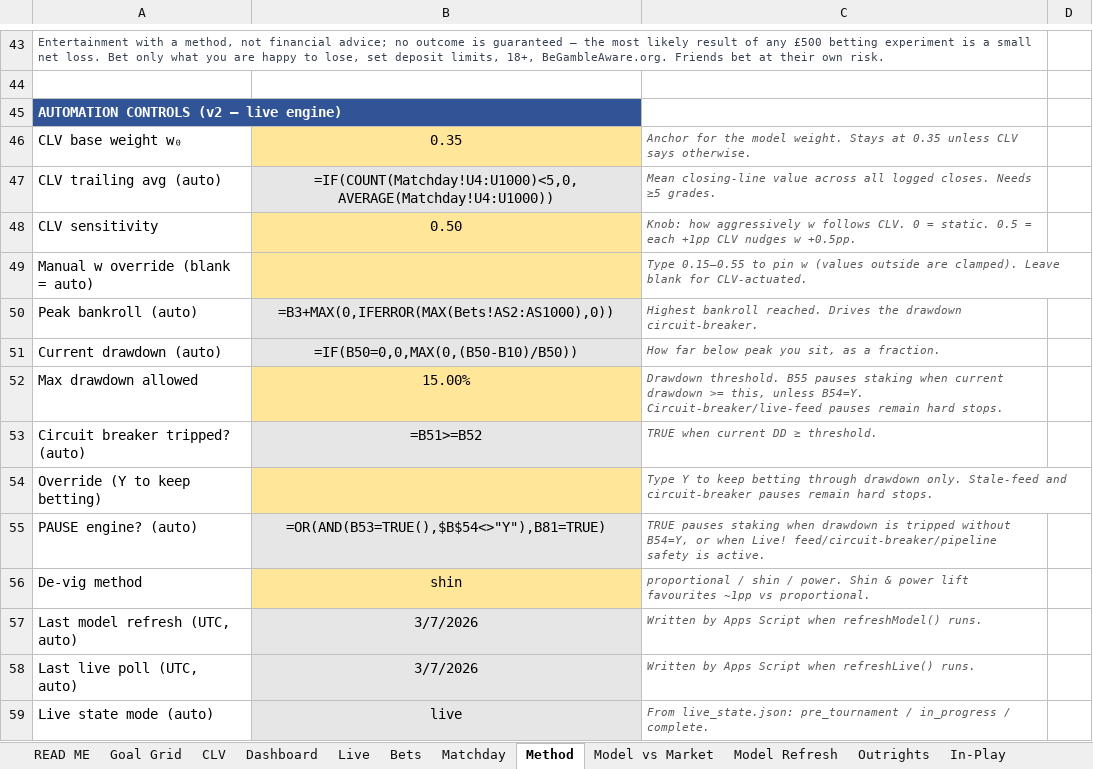
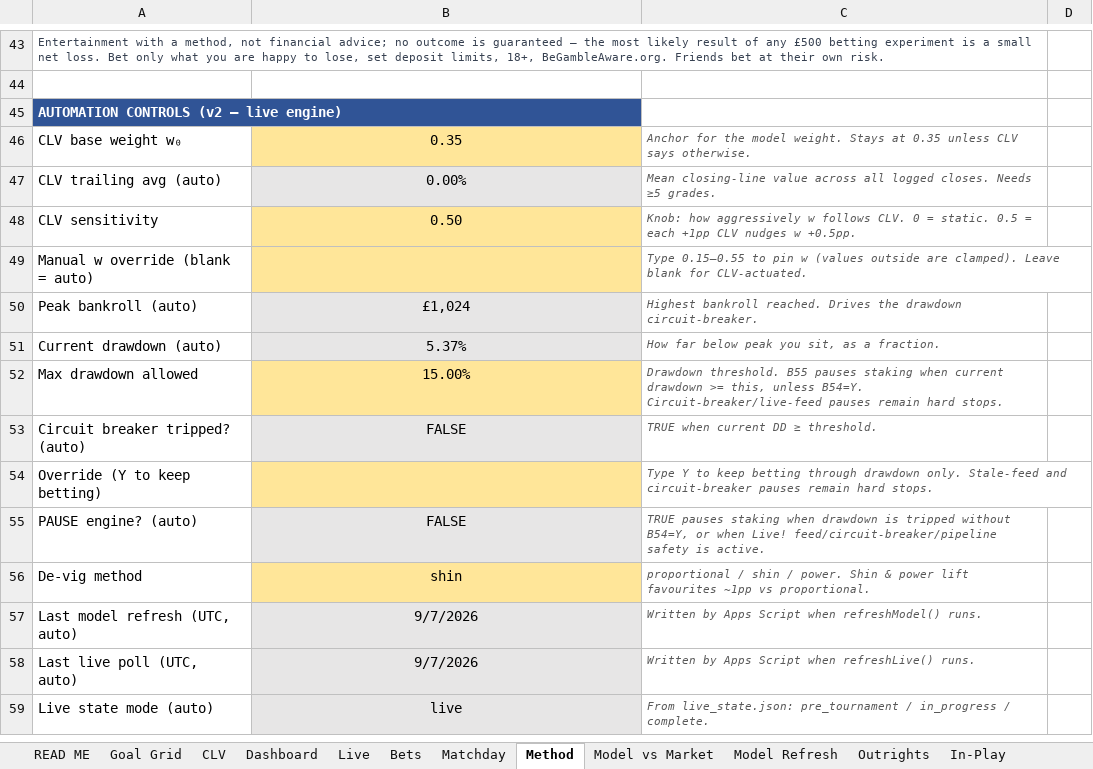
Before and after one commit to pravindurgani/wc26-matchday-intelligence, an Excel workbook: wc26-engine-gs/WC26_Value_Betting_Engine_AUTOMATED_v2.3.13.xlsx, sheet Method, drawn as a sheet; only a part is shown, gaps mark what is left out; values as stored, in another font and other column widths than the file's, no borders; formulas without a stored value are shown as written; charts and pictures not drawn; the diff covers the shown part only; the diff names each change by its address in the sheet, - before the commit and + after, or states it on an @@ line.

```diff
--- a/wc26-engine-gs/WC26_Value_Betting_Engine_AUTOMATED_v2.3.13.xlsx (sheet Method)
+++ b/wc26-engine-gs/WC26_Value_Betting_Engine_AUTOMATED_v2.3.13.xlsx (sheet Method)
-B47: =IF(COUNT(Matchday!U4:U1000)<5,0,AVERAGE(Matchday!U4:U1000))
+B47: 0.00%
-B50: =B3+MAX(0,IFERROR(MAX(Bets!AS2:AS1000),0))
+B50: £1,024
-B51: =IF(B50=0,0,MAX(0,(B50-B10)/B50))
+B51: 5.37%
-B53: =B51>=B52
+B53: FALSE
-B55: =OR(AND(B53=TRUE(),$B$54<>"Y"),B81=TRUE)
+B55: FALSE
-B57:B58: 3/7/2026
+B57:B58: 9/7/2026
```
Also changed, not shown: 19 edited cells elsewhere in this sheet, sheet Matchday, sheet Bets, sheet Goal Grid, sheet Model Refresh, sheet Outrights, sheet Dashboard, 4 more sheets, formulas that keep their value, hidden cells, charts or pictures, 7 other files.
